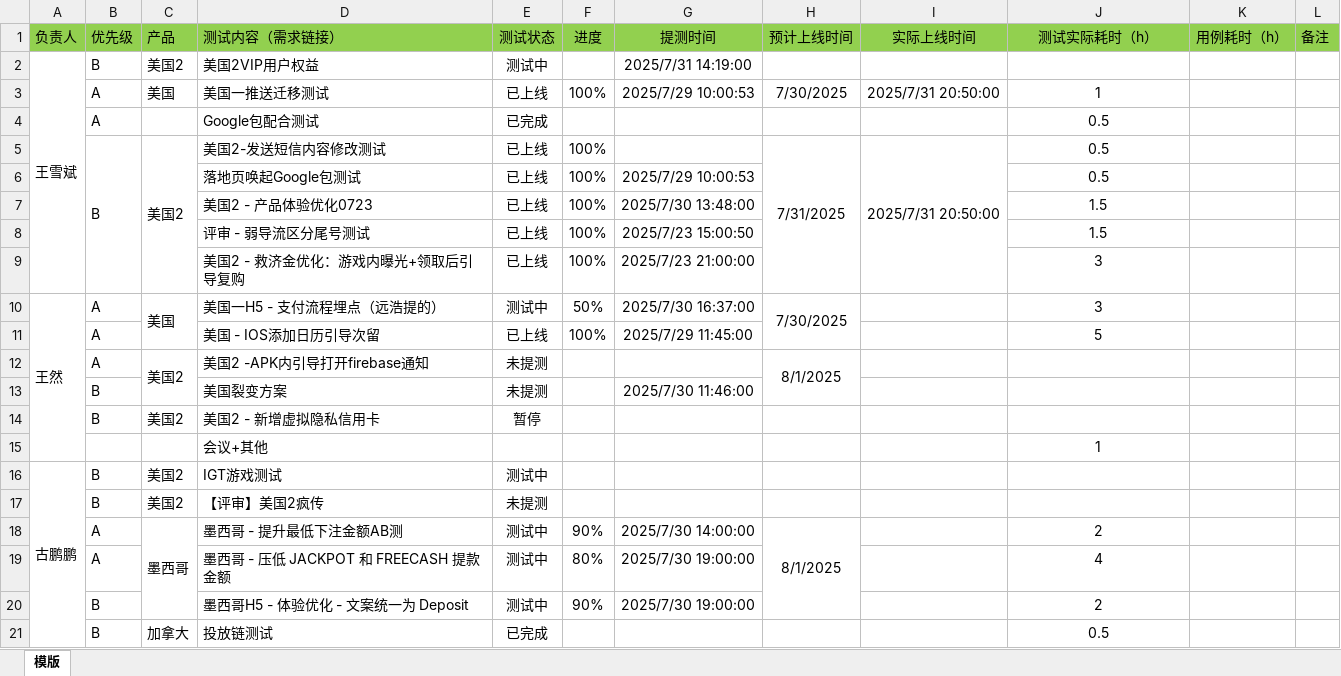
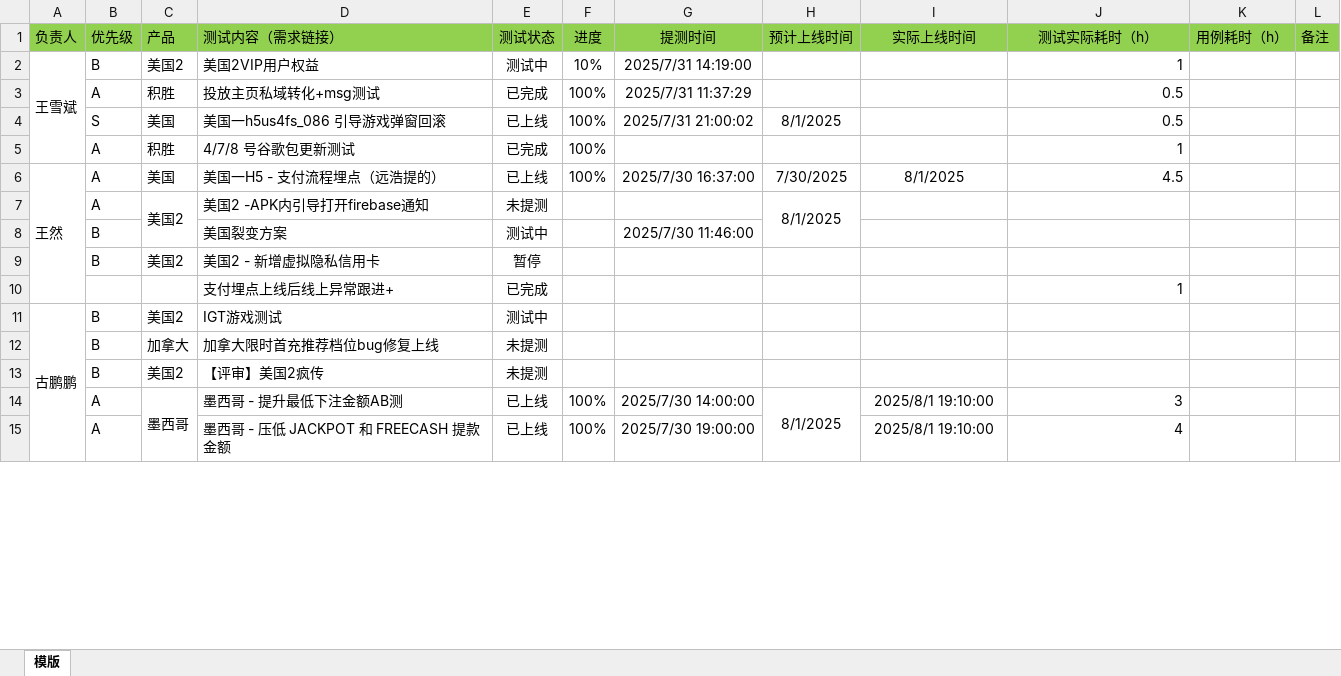
Before and after one commit to 190699038/DailyReview, an Excel workbook: client/文件上传模版/测试任务更新模版.xlsx, sheet 模版, drawn as a sheet; only a part is shown; values as stored, in another font and other column widths than the file's, no borders; removed rows and columns are numbered as before the commit, all else as after; the diff covers the shown part only; the diff names each change by its address in the sheet, - before the commit and + after, or states it on an @@ line.

```diff
--- a/client/文件上传模版/测试任务更新模版.xlsx (sheet 模版)
+++ b/client/文件上传模版/测试任务更新模版.xlsx (sheet 模版)
-F2 (进度): (empty)
+F2 (进度): 10%
-J2 (测试实际耗时（h）): (empty)
+J2 (测试实际耗时（h）): 1
-row 3:  | A | 美国 | 美国一推送迁移测试 | 已上线 | 100% | 2025/7/29 10:00:53 | 7/30/2025 | 2025/7/31 20:50:00 | 1
-row 4:  | A |  | Google包配合测试 | 已完成 |  |  |  |  | 0.5
-row 5:  | B | 美国2 | 美国2-发送短信内容修改测试 | 已上线 | 100% |  | 7/31/2025 | 2025/7/31 20:50:00 | 0.5
-row 6:  |  |  | 落地页唤起Google包测试 | 已上线 | 100% | 2025/7/29 10:00:53 |  |  | 0.5
-row 7:  |  |  | 美国2 - 产品体验优化0723 | 已上线 | 100% | 2025/7/30 13:48:00 |  |  | 1.5
-row 8:  |  |  | 评审 - 弱导流区分尾号测试 | 已上线 | 100% | 2025/7/23 15:00:50 |  |  | 1.5
-row 9:  |  |  | 美国2 - 救济金优化：游戏内曝光+领取后引导复购 | 已上线 | 100% | 2025/7/23 21:00:00 |  |  | 3
+row 3:  | A | 积胜 | 投放主页私域转化+msg测试 | 已完成 | 100% | 2025/7/31 11:37:29 |  |  | 0.5
+row 4:  | S | 美国 | 美国一h5us4fs_086 引导游戏弹窗回滚 | 已上线 | 100% | 2025/7/31 21:00:02 | 8/1/2025 |  | 0.5
+row 5:  | A | 积胜 | 4/7/8 号谷歌包更新测试 | 已完成 | 100% |  |  |  | 1
-C10:C11 merged
-E6 (测试状态): 测试中
+E6 (测试状态): 已上线
-F6 (进度): 50%
+F6 (进度): 100%
-H10:H11 merged
-I6 (实际上线时间): (empty)
+I6 (实际上线时间): 8/1/2025
-J6 (测试实际耗时（h）): 3
+J6 (测试实际耗时（h）): 4.5
-J6 alignment: center
+J6 alignment: right
-row 11:  | A |  | 美国 - IOS添加日历引导次留 | 已上线 | 100% | 2025/7/29 11:45:00 |  |  | 5
-E8 (测试状态): 未提测
+E8 (测试状态): 测试中
-row 15:  |  |  | 会议+其他 |  |  |  |  |  | 1
+row 10:  |  |  | 支付埋点上线后线上异常跟进+ | 已完成 |  |  |  |  | 1
+row 12:  | B | 加拿大 | 加拿大限时首充推荐档位bug修复上线 | 未提测
-E14:E15 (测试状态): 测试中
+E14:E15 (测试状态): 已上线
-F14 (进度): 90%
+F14 (进度): 100%
-I14:I15 (实际上线时间): (empty)
+I14:I15 (实际上线时间): 2025/8/1 19:10:00
-J14 (测试实际耗时（h）): 2
+J14 (测试实际耗时（h）): 3
-J14:J15 alignment: center
+J14:J15 alignment: right
-F15 (进度): 80%
+F15 (进度): 100%
-row 20:  | B |  | 墨西哥H5 - 体验优化 - 文案统一为 Deposit | 测试中 | 90% | 2025/7/30 19:00:00 |  |  | 2
-row 21:  | B | 加拿大 | 投放链测试 | 已完成 |  |  |  |  | 0.5
```
Also changed, not shown: 1 added row elsewhere in this sheet, 1 other file.
